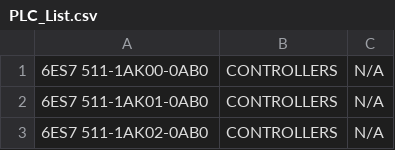
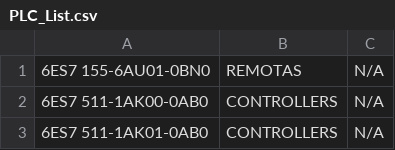
Before and after one commit to DankoCaboski/RPA-Tia-openness, a CSV file: src/openness/database/mlfb/PLC_List.csv, drawn as a sheet; only a part is shown; the shorter side is filled out with more unchanged rows.

Commit message:
Database enrichment

```diff
--- a/src/openness/database/mlfb/PLC_List.csv
+++ b/src/openness/database/mlfb/PLC_List.csv
@@ -1 +1,2 @@
+6ES7 155-6AU01-0BN0,REMOTAS,N/A
 6ES7 511-1AK00-0AB0,CONTROLLERS,N/A
```
Also changed, not shown: 5 other files.
